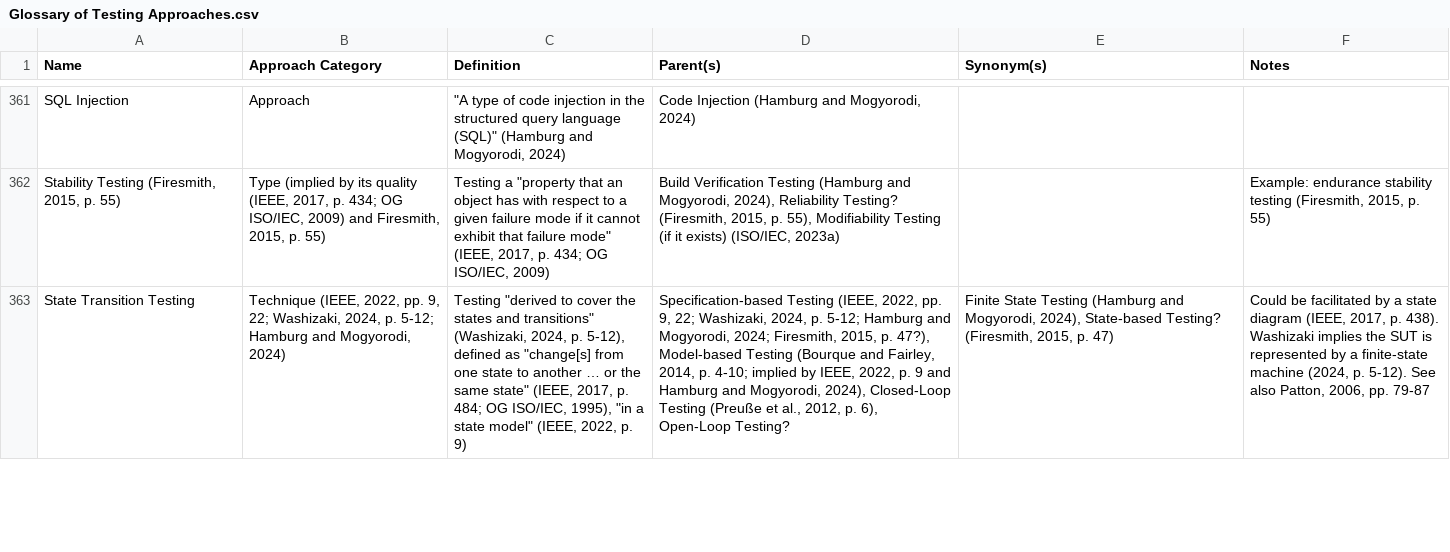
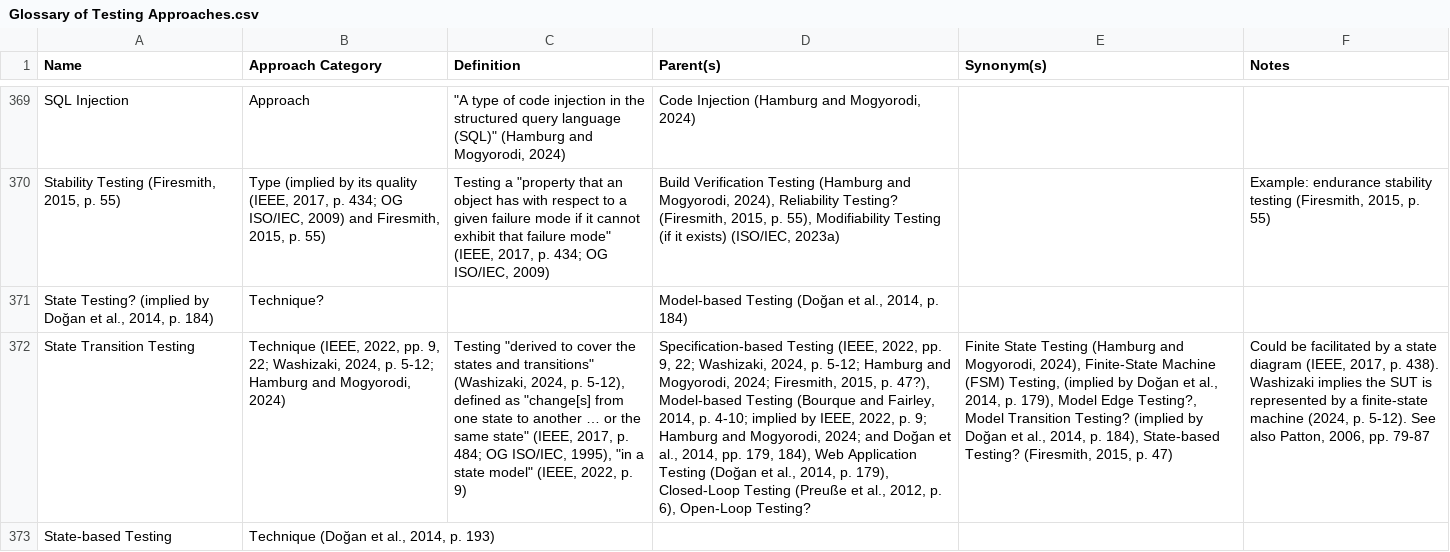
Before and after one commit to samm82/TestingTesting, a CSV file: Glossary of Testing Approaches.csv, drawn as a sheet; only a part is shown, gaps mark what is left out; addresses are those after the commit; the diff covers the shown part only; the diff names each change by its address in the sheet, - before the commit and + after, or states it on an @@ line.

Commit message:
Add main notes from DoğanEtAl2014

```diff
--- a/Glossary of Testing Approaches.csv
+++ b/Glossary of Testing Approaches.csv
+row 371: State Testing? (implied by Doğan et al., 2014, p. 184) | Technique? |  | Model-based Testing (Doğan et al., 2014, p. 184)
-D372 (Parent(s)): …2022, p. 9 and Hamburg and Mogyorodi, 2024), Closed-Loop Testing…
+D372 (Parent(s)): …2022, p. 9; Hamburg and Mogyorodi, 2024; and Doğan et al., 2014, pp. 179, 184), Web Application Testing (Doğan et al., 2014, p. 179), Closed-Loop Testing…
-E372 (Synonym(s)): …Mogyorodi, 2024), State-based Testing?…
+E372 (Synonym(s)): …Mogyorodi, 2024), Finite-State Machine (FSM) Testing, (implied by Doğan et al., 2014, p. 179), Model Edge Testing?, Model Transition Testing? (implied by Doğan et al., 2014, p. 184), State-based Testing?…
+row 373: State-based Testing | Technique (Doğan et al., 2014, p. 193)
```
Also changed, not shown: 11 added rows and 40 edited cells elsewhere in this file, 4 other files.
